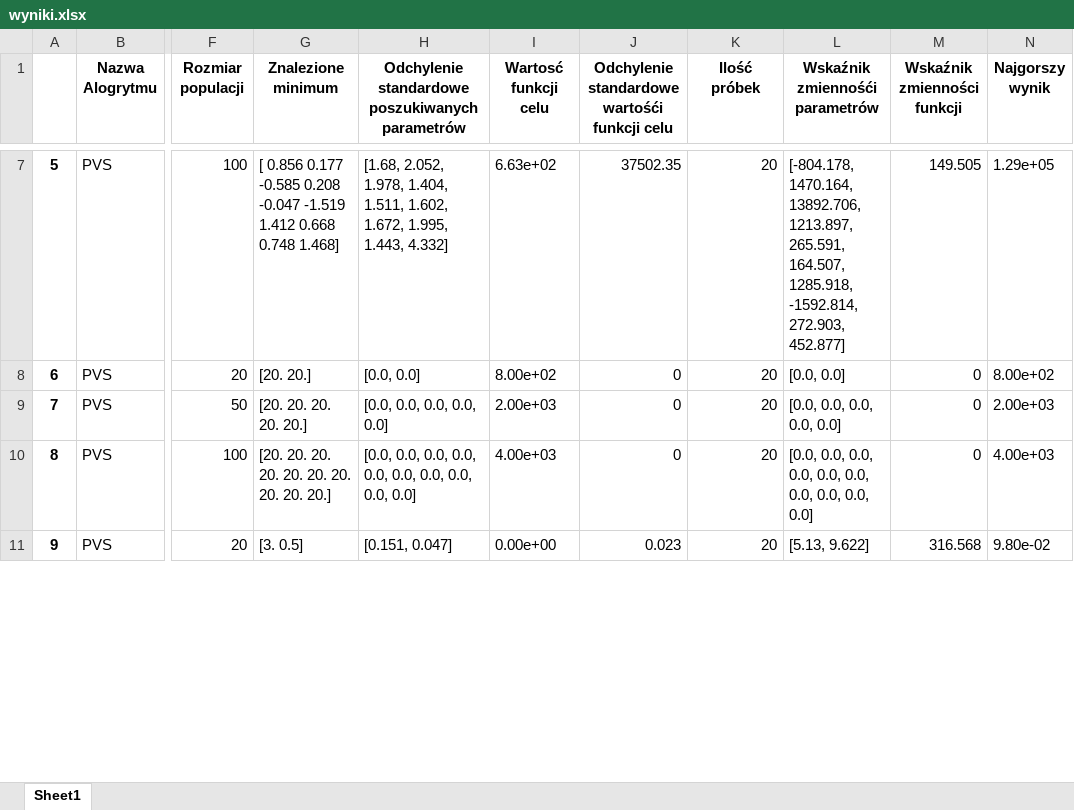
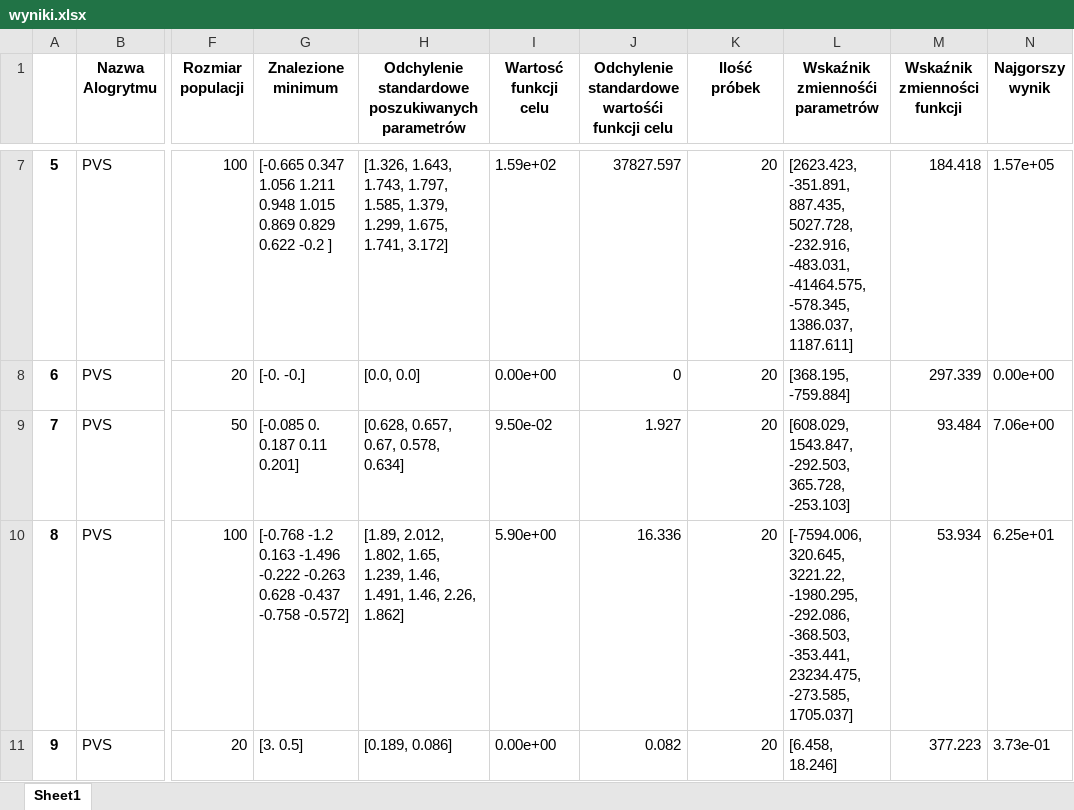
Before and after one commit to BartoszBugla/Algorytmy-heurystyczne, an Excel workbook: wyniki.xlsx, sheet Sheet1, drawn as a sheet; only a part is shown, gaps mark what is left out; values as stored, in another font and other column widths than the file's, no borders; the diff covers the shown part only; the diff names each change by its address in the sheet, - before the commit and + after, or states it on an @@ line.

Commit message:
fixed wyniki.xlsx

```diff
--- a/wyniki.xlsx (sheet Sheet1)
+++ b/wyniki.xlsx (sheet Sheet1)
-G7 (Znalezione minimum): [ 0.856 0.177 -0.585 0.208 -0.047 -1.519 1.412 0.668 0.748 1.468]
+G7 (Znalezione minimum): [-0.665 0.347 1.056 1.211 0.948 1.015 0.869 0.829 0.622 -0.2 ]
-H7: [1.68, 2.052, 1.978, 1.404, 1.511, 1.602, 1.672, 1.995, 1.443, 4.332]
+H7: [1.326, 1.643, 1.743, 1.797, 1.585, 1.379, 1.299, 1.675, 1.741, 3.172]
-I7 (Wartosć funkcji celu): 6.63e+02
+I7 (Wartosć funkcji celu): 1.59e+02
-J7: 37502.35
+J7: 37827.597
-L7 (Wskaźnik zmiennośći parametrów): [-804.178, 1470.164, 13892.706, 1213.897, 265.591, 164.507, 1285.918, -1592.814, 272.903, 452.877]
+L7 (Wskaźnik zmiennośći parametrów): [2623.423, -351.891, 887.435, 5027.728, -232.916, -483.031, -41464.575, -578.345, 1386.037, 1187.611]
-M7 (Wskaźnik zmienności funkcji): 149.505
+M7 (Wskaźnik zmienności funkcji): 184.418
-N7 (Najgorszy wynik): 1.29e+05
+N7 (Najgorszy wynik): 1.57e+05
-G8 (Znalezione minimum): [20. 20.]
+G8 (Znalezione minimum): [-0. -0.]
-I8 (Wartosć funkcji celu): 8.00e+02
+I8 (Wartosć funkcji celu): 0.00e+00
-L8 (Wskaźnik zmiennośći parametrów): [0.0, 0.0]
+L8 (Wskaźnik zmiennośći parametrów): [368.195, -759.884]
-M8 (Wskaźnik zmienności funkcji): 0
+M8 (Wskaźnik zmienności funkcji): 297.339
-N8 (Najgorszy wynik): 8.00e+02
+N8 (Najgorszy wynik): 0.00e+00
-G9 (Znalezione minimum): [20. 20. 20. 20. 20.]
+G9 (Znalezione minimum): [-0.085 0. 0.187 0.11 0.201]
-H9: [0.0, 0.0, 0.0, 0.0, 0.0]
+H9: [0.628, 0.657, 0.67, 0.578, 0.634]
-I9 (Wartosć funkcji celu): 2.00e+03
+I9 (Wartosć funkcji celu): 9.50e-02
-J9: 0
+J9: 1.927
-L9 (Wskaźnik zmiennośći parametrów): [0.0, 0.0, 0.0, 0.0, 0.0]
+L9 (Wskaźnik zmiennośći parametrów): [608.029, 1543.847, -292.503, 365.728, -253.103]
-M9 (Wskaźnik zmienności funkcji): 0
+M9 (Wskaźnik zmienności funkcji): 93.484
-N9 (Najgorszy wynik): 2.00e+03
+N9 (Najgorszy wynik): 7.06e+00
-G10 (Znalezione minimum): [20. 20. 20. 20. 20. 20. 20. 20. 20. 20.]
+G10 (Znalezione minimum): [-0.768 -1.2 0.163 -1.496 -0.222 -0.263 0.628 -0.437 -0.758 -0.572]
-H10: [0.0, 0.0, 0.0, 0.0, 0.0, 0.0, 0.0, 0.0, 0.0, 0.0]
+H10: [1.89, 2.012, 1.802, 1.65, 1.239, 1.46, 1.491, 1.46, 2.26, 1.862]
-I10 (Wartosć funkcji celu): 4.00e+03
+I10 (Wartosć funkcji celu): 5.90e+00
-J10: 0
+J10: 16.336
-L10 (Wskaźnik zmiennośći parametrów): [0.0, 0.0, 0.0, 0.0, 0.0, 0.0, 0.0, 0.0, 0.0, 0.0]
+L10 (Wskaźnik zmiennośći parametrów): [-7594.006, 320.645, 3221.22, -1980.295, -292.086, -368.503, -353.441, 23234.475, -273.585, 1705.037]
-M10 (Wskaźnik zmienności funkcji): 0
+M10 (Wskaźnik zmienności funkcji): 53.934
-N10 (Najgorszy wynik): 4.00e+03
+N10 (Najgorszy wynik): 6.25e+01
-H11: [0.151, 0.047]
+H11: [0.189, 0.086]
-J11: 0.023
+J11: 0.082
-L11 (Wskaźnik zmiennośći parametrów): [5.13, 9.622]
+L11 (Wskaźnik zmiennośći parametrów): [6.458, 18.246]
-M11 (Wskaźnik zmienności funkcji): 316.568
+M11 (Wskaźnik zmienności funkcji): 377.223
-N11 (Najgorszy wynik): 9.80e-02
+N11 (Najgorszy wynik): 3.73e-01
```
Also changed, not shown: 56 edited cells elsewhere in this sheet.
